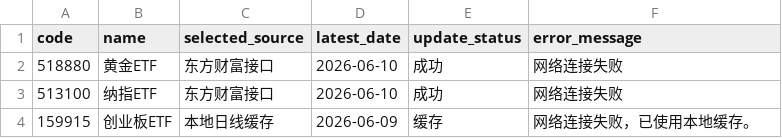
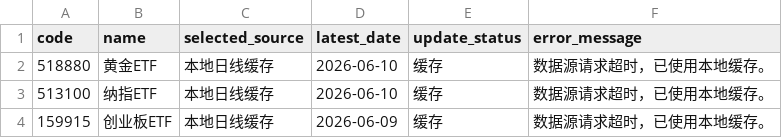
Before and after one commit to djinnwong/etf_rotation_web, a CSV file: data/data_source_status.csv, drawn as a sheet.

```diff
--- a/data/data_source_status.csv
+++ b/data/data_source_status.csv
@@ -1,4 +1,4 @@
 code,name,selected_source,latest_date,update_status,error_message
-518880,黄金ETF,东方财富接口,2026-06-10,成功,网络连接失败
-513100,纳指ETF,东方财富接口,2026-06-10,成功,网络连接失败
-159915,创业板ETF,本地日线缓存,2026-06-09,缓存,网络连接失败，已使用本地缓存。
+518880,黄金ETF,本地日线缓存,2026-06-10,缓存,数据源请求超时，已使用本地缓存。
+513100,纳指ETF,本地日线缓存,2026-06-10,缓存,数据源请求超时，已使用本地缓存。
+159915,创业板ETF,本地日线缓存,2026-06-09,缓存,数据源请求超时，已使用本地缓存。
```
Also changed, not shown: data/rotation_result.csv, data/weekly_prices.csv, 1 other file.
